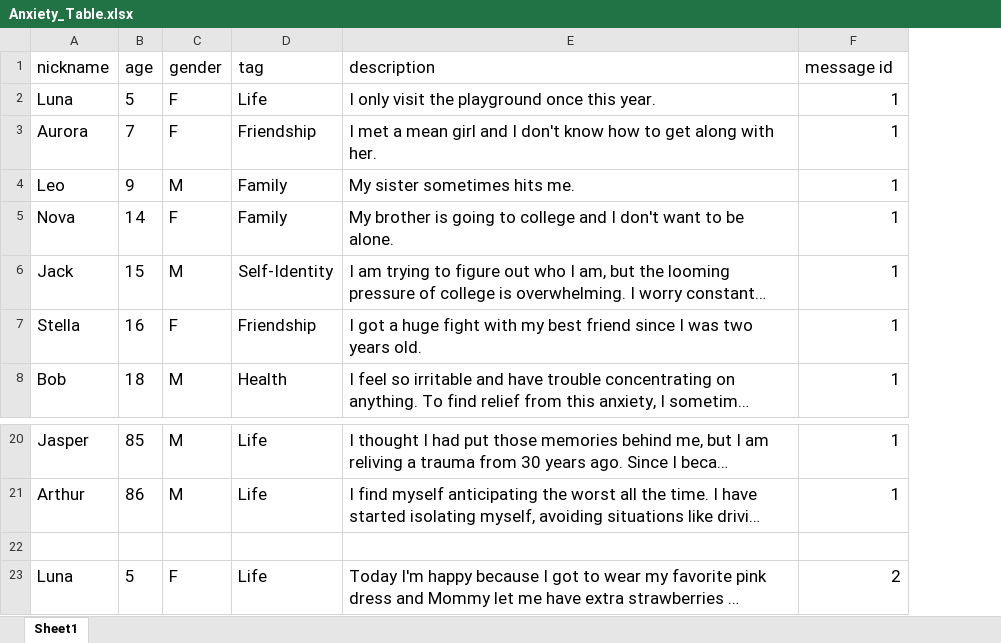
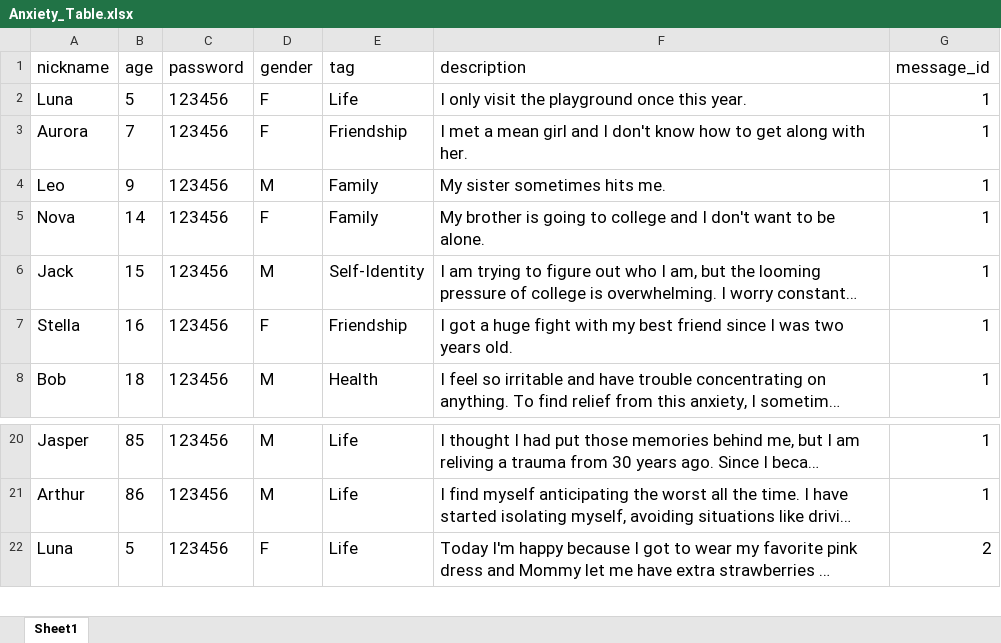
Before and after one commit to Xiaoyue-Yu/The-Anxiety-Time-Machine, an Excel workbook: Database/Anxiety_Table.xlsx, sheet Sheet1, drawn as a sheet; only a part is shown, gaps mark what is left out; long unchanged cells end in …; values as stored, in another font and other column widths than the file's, no borders; charts and pictures not drawn; removed rows and columns are numbered as before the commit, all else as after; the diff names each change by its address in the sheet, - before the commit and + after, or states it on an @@ line.

Commit message:
Update table and DB_create file

```diff
--- a/Database/Anxiety_Table.xlsx (sheet Sheet1)
+++ b/Database/Anxiety_Table.xlsx (sheet Sheet1)
+column C (password), rows 2-8: all 123456; rows 20-22: all 123456
-G1: message id
+G1: message_id
-row 22: (empty)
```
Also changed, not shown: charts or pictures, 1 other file.
